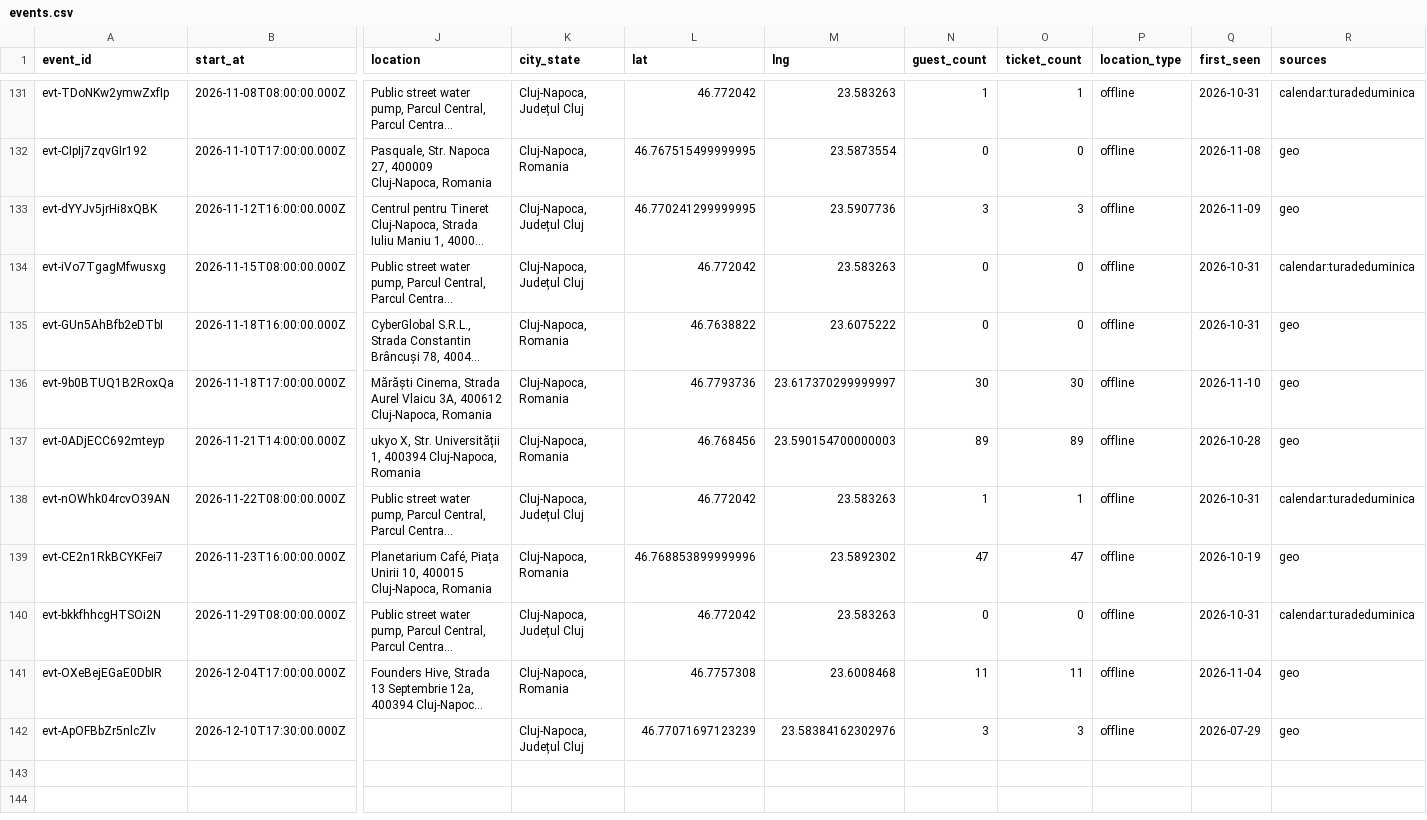
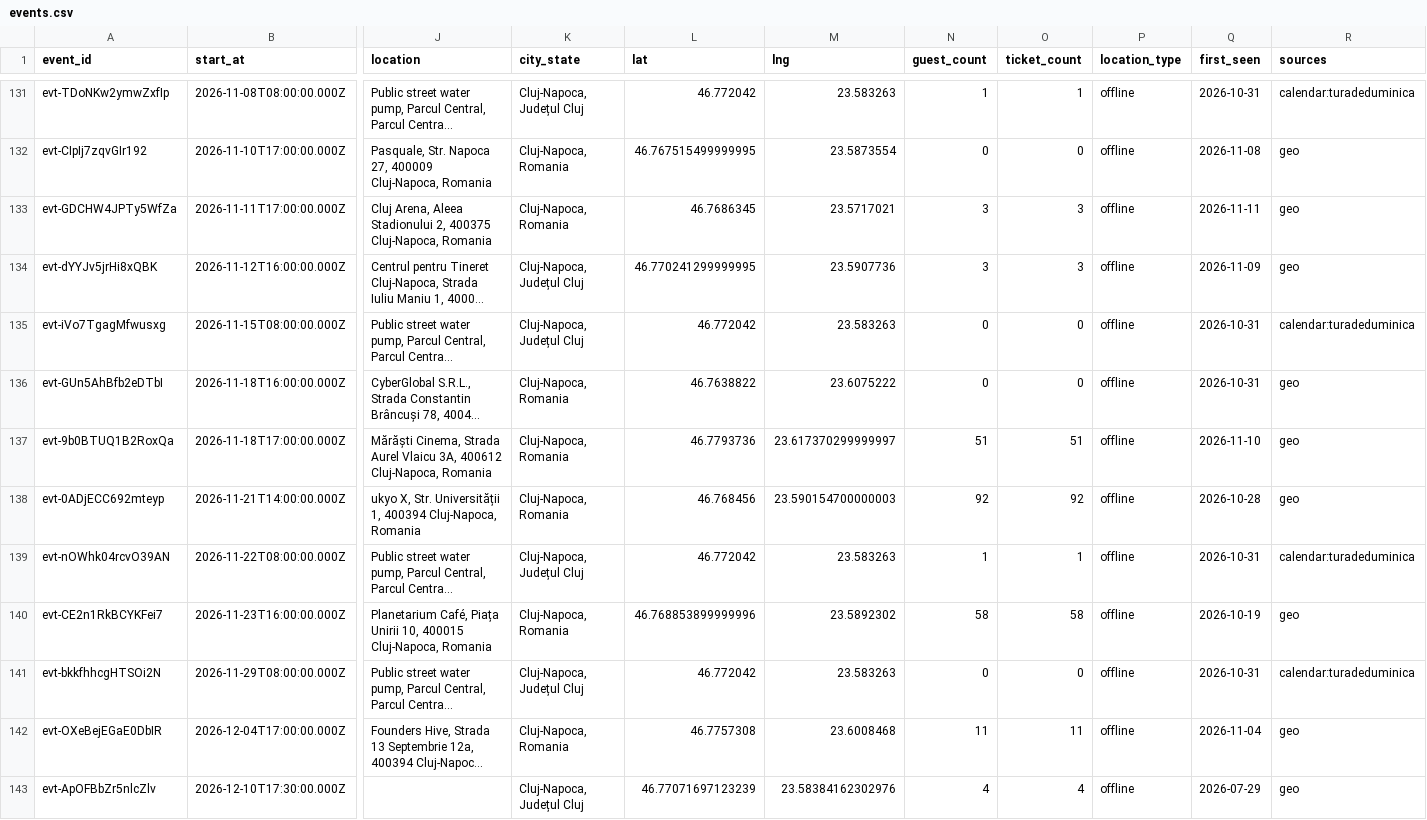
Before and after one commit to FlorinPopaCodes/cluj-meetup-tracker, a CSV file: data/events.csv, drawn as a sheet; only a part is shown, gaps mark what is left out; long unchanged cells end in …; addresses are those after the commit; rows hold the shown columns only; the diff names each change by its address in the sheet, - before the commit and + after, or states it on an @@ line.

```diff
--- a/data/events.csv
+++ b/data/events.csv
+row 133: evt-GDCHW4JPTy5WfZa | 2026-11-11T17:00:00.000Z | Cluj Arena, Aleea Stadionului 2, 400375 Cluj-Napoca, Romania | Cluj-Napoca, Romania | 46.7686345 | 23.5717021 | 3 | 3 | offline | 2026-11-11 | geo
-N137 (guest_count): 30
+N137 (guest_count): 51
-O137 (ticket_count): 30
+O137 (ticket_count): 51
-N138 (guest_count): 89
+N138 (guest_count): 92
-O138 (ticket_count): 89
+O138 (ticket_count): 92
-N140 (guest_count): 47
+N140 (guest_count): 58
-O140 (ticket_count): 47
+O140 (ticket_count): 58
-N143 (guest_count): 3
+N143 (guest_count): 4
-O143 (ticket_count): 3
+O143 (ticket_count): 4
```
Also changed, not shown: 4 other files.
